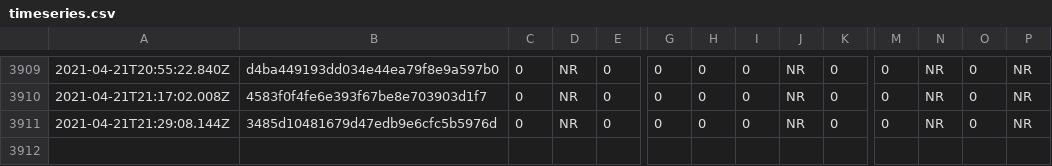
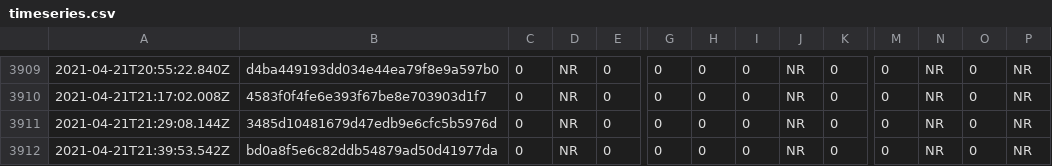
Before and after one commit to afischer/nyc-covid-wait-times, a CSV file: data/timeseries.csv, drawn as a sheet; only a part is shown, gaps mark what is left out; rows hold the shown columns only; the diff names each change by its address in the sheet, - before the commit and + after, or states it on an @@ line.

```diff
--- a/data/timeseries.csv
+++ b/data/timeseries.csv
+row 3912: 2021-04-21T21:39:53.542Z | bd0a8f5e6c82ddb54879ad50d41977da | 0 | NR | 0 | 0 | 0 | 0 | NR | 0 | 0 | NR | 0 | NR
```
Also changed, not shown: 1 other file.
